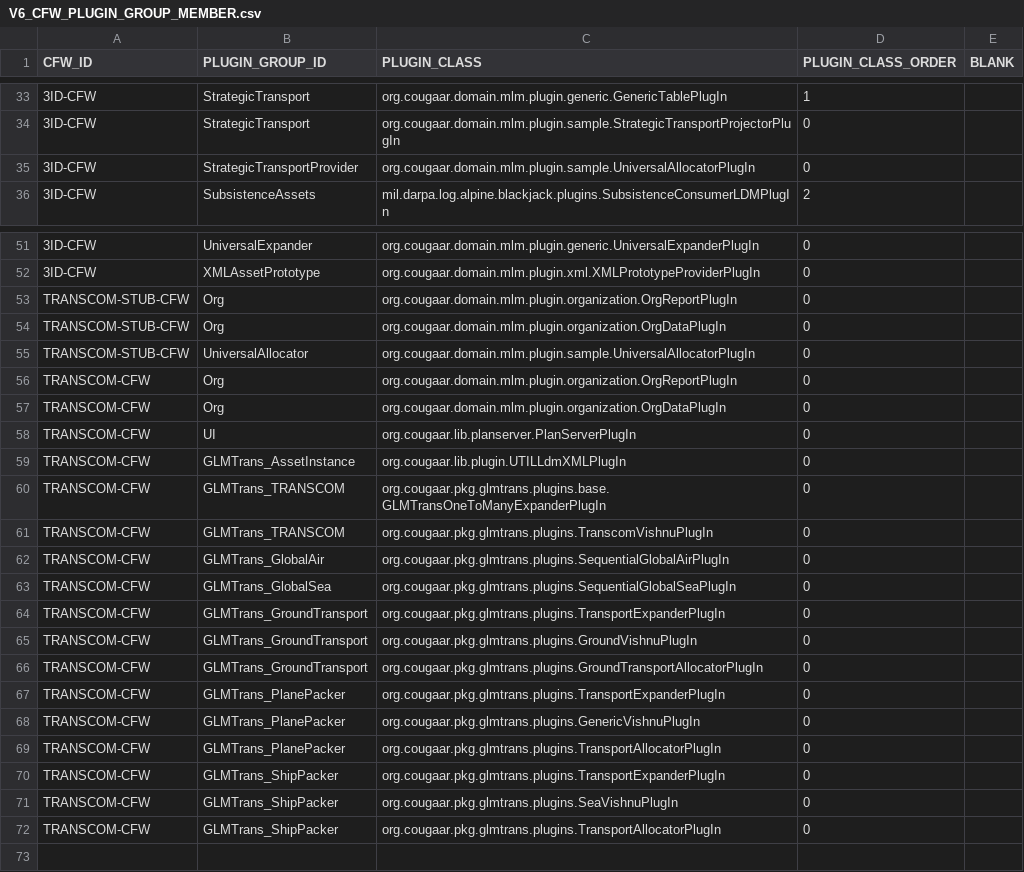
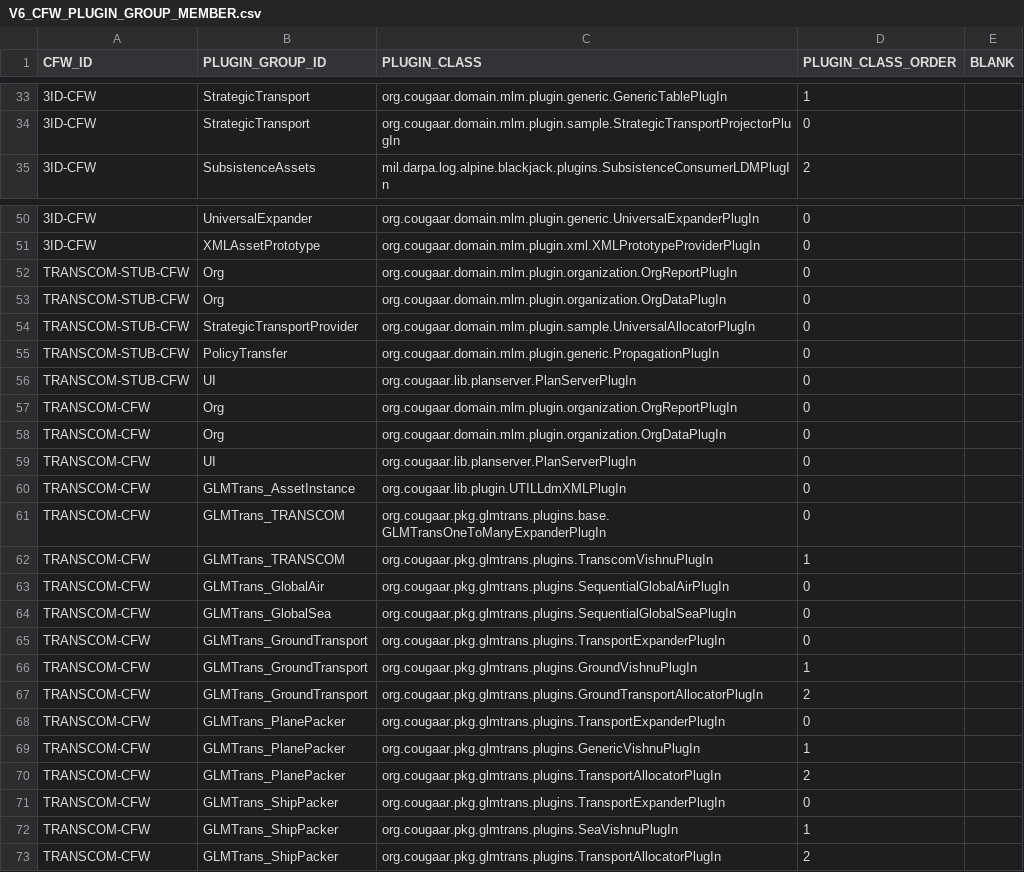
Before and after one commit to codeaudit/cougaar-csmart, a CSV file: csmart/data/cmt/data/V6_CFW_PLUGIN_GROUP_MEMBER.csv, drawn as a sheet; only a part is shown, gaps mark what is left out.

```diff
--- a/csmart/data/cmt/data/V6_CFW_PLUGIN_GROUP_MEMBER.csv
+++ b/csmart/data/cmt/data/V6_CFW_PLUGIN_GROUP_MEMBER.csv
@@ -34,3 +34,2 @@ CFW_ID,PLUGIN_GROUP_ID,PLUGIN_CLASS,PLUGIN_CLASS_ORDER,BLANK
 3ID-CFW,StrategicTransport,org.cougaar.domain.mlm.plugin.sample.StrategicTransportProjectorPlugIn,0,
-3ID-CFW,StrategicTransportProvider,org.cougaar.domain.mlm.plugin.sample.UniversalAllocatorPlugIn,0,
 3ID-CFW,SubsistenceAssets,mil.darpa.log.alpine.blackjack.plugins.SubsistenceConsumerLDMPlugIn,2,
@@ -54,3 +53,5 @@ TRANSCOM-STUB-CFW,Org,org.cougaar.domain.mlm.plugin.organization.OrgReportPlugIn
 TRANSCOM-STUB-CFW,Org,org.cougaar.domain.mlm.plugin.organization.OrgDataPlugIn,0,
-TRANSCOM-STUB-CFW,UniversalAllocator,org.cougaar.domain.mlm.plugin.sample.UniversalAllocatorPlugIn,0,
+TRANSCOM-STUB-CFW,StrategicTransportProvider,org.cougaar.domain.mlm.plugin.sample.UniversalAllocatorPlugIn,0,
+TRANSCOM-STUB-CFW,PolicyTransfer,org.cougaar.domain.mlm.plugin.generic.PropagationPlugIn,0,
+TRANSCOM-STUB-CFW,UI,org.cougaar.lib.planserver.PlanServerPlugIn,0,
 TRANSCOM-CFW,Org,org.cougaar.domain.mlm.plugin.organization.OrgReportPlugIn,0,
@@ -60,3 +61,3 @@ TRANSCOM-CFW,GLMTrans_AssetInstance,org.cougaar.lib.plugin.UTILLdmXMLPlugIn,0,
 TRANSCOM-CFW,GLMTrans_TRANSCOM,org.cougaar.pkg.glmtrans.plugins.base.GLMTransOneToManyExpanderPlugIn,0,
-TRANSCOM-CFW,GLMTrans_TRANSCOM,org.cougaar.pkg.glmtrans.plugins.TranscomVishnuPlugIn,0,
+TRANSCOM-CFW,GLMTrans_TRANSCOM,org.cougaar.pkg.glmtrans.plugins.TranscomVishnuPlugIn,1,
 TRANSCOM-CFW,GLMTrans_GlobalAir,org.cougaar.pkg.glmtrans.plugins.SequentialGlobalAirPlugIn,0,
@@ -64,9 +65,9 @@ TRANSCOM-CFW,GLMTrans_GlobalSea,org.cougaar.pkg.glmtrans.plugins.SequentialGloba
 TRANSCOM-CFW,GLMTrans_GroundTransport,org.cougaar.pkg.glmtrans.plugins.TransportExpanderPlugIn,0,
-TRANSCOM-CFW,GLMTrans_GroundTransport,org.cougaar.pkg.glmtrans.plugins.GroundVishnuPlugIn,0,
-TRANSCOM-CFW,GLMTrans_GroundTransport,org.cougaar.pkg.glmtrans.plugins.GroundTransportAllocatorPlugIn,0,
+TRANSCOM-CFW,GLMTrans_GroundTransport,org.cougaar.pkg.glmtrans.plugins.GroundVishnuPlugIn,1,
+TRANSCOM-CFW,GLMTrans_GroundTransport,org.cougaar.pkg.glmtrans.plugins.GroundTransportAllocatorPlugIn,2,
 TRANSCOM-CFW,GLMTrans_PlanePacker,org.cougaar.pkg.glmtrans.plugins.TransportExpanderPlugIn,0,
-TRANSCOM-CFW,GLMTrans_PlanePacker,org.cougaar.pkg.glmtrans.plugins.GenericVishnuPlugIn,0,
-TRANSCOM-CFW,GLMTrans_PlanePacker,org.cougaar.pkg.glmtrans.plugins.TransportAllocatorPlugIn,0,
+TRANSCOM-CFW,GLMTrans_PlanePacker,org.cougaar.pkg.glmtrans.plugins.GenericVishnuPlugIn,1,
+TRANSCOM-CFW,GLMTrans_PlanePacker,org.cougaar.pkg.glmtrans.plugins.TransportAllocatorPlugIn,2,
 TRANSCOM-CFW,GLMTrans_ShipPacker,org.cougaar.pkg.glmtrans.plugins.TransportExpanderPlugIn,0,
-TRANSCOM-CFW,GLMTrans_ShipPacker,org.cougaar.pkg.glmtrans.plugins.SeaVishnuPlugIn,0,
-TRANSCOM-CFW,GLMTrans_ShipPacker,org.cougaar.pkg.glmtrans.plugins.TransportAllocatorPlugIn,0,
+TRANSCOM-CFW,GLMTrans_ShipPacker,org.cougaar.pkg.glmtrans.plugins.SeaVishnuPlugIn,1,
+TRANSCOM-CFW,GLMTrans_ShipPacker,org.cougaar.pkg.glmtrans.plugins.TransportAllocatorPlugIn,2,
```
Also changed, not shown: csmart/data/cmt/data/V6_CFW_ORGTYPE_PLUGIN_GRP.csv, csmart/data/cmt/data/V6_CFW_ORG_ORGTYPE.csv, 2 other files.
